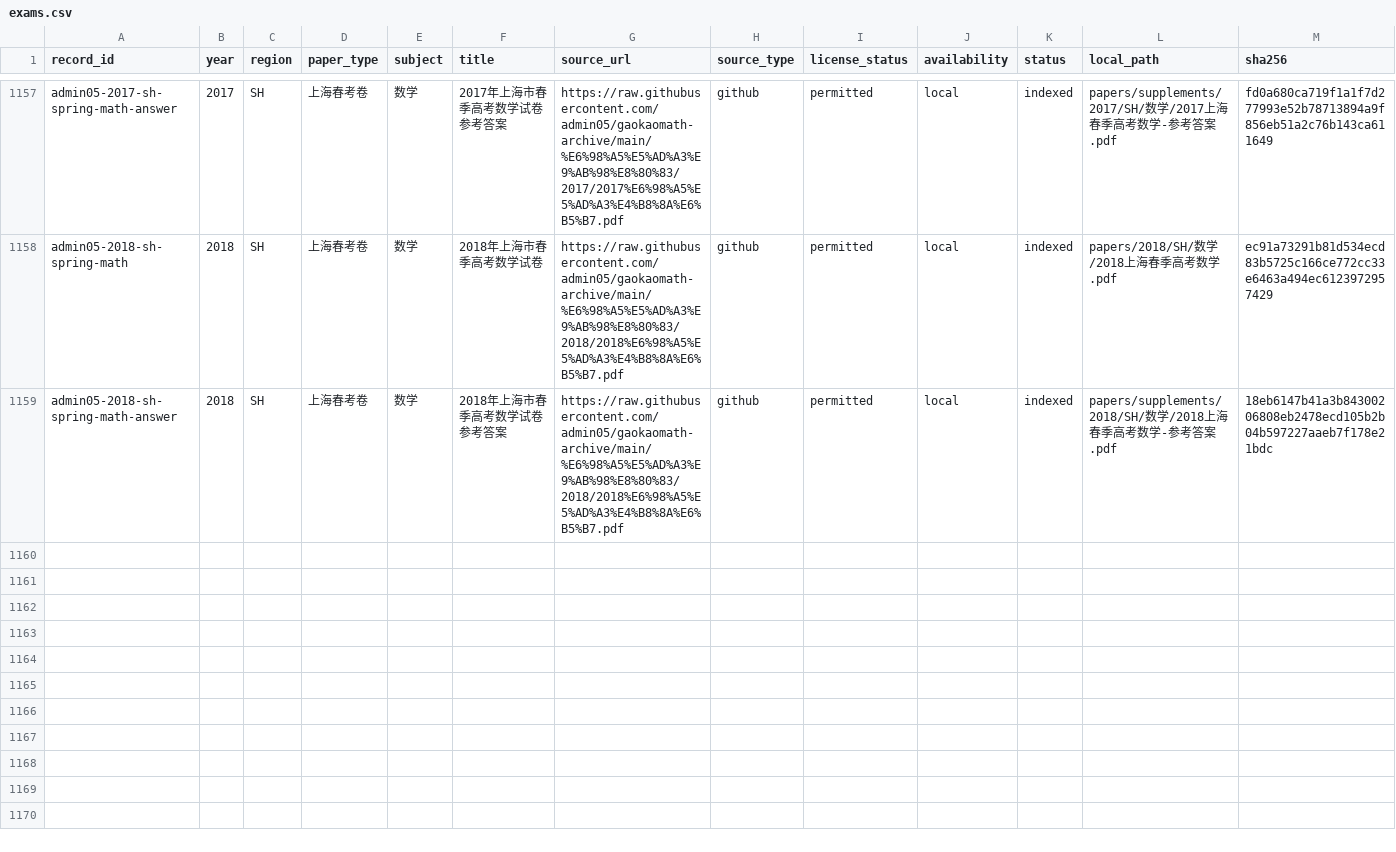
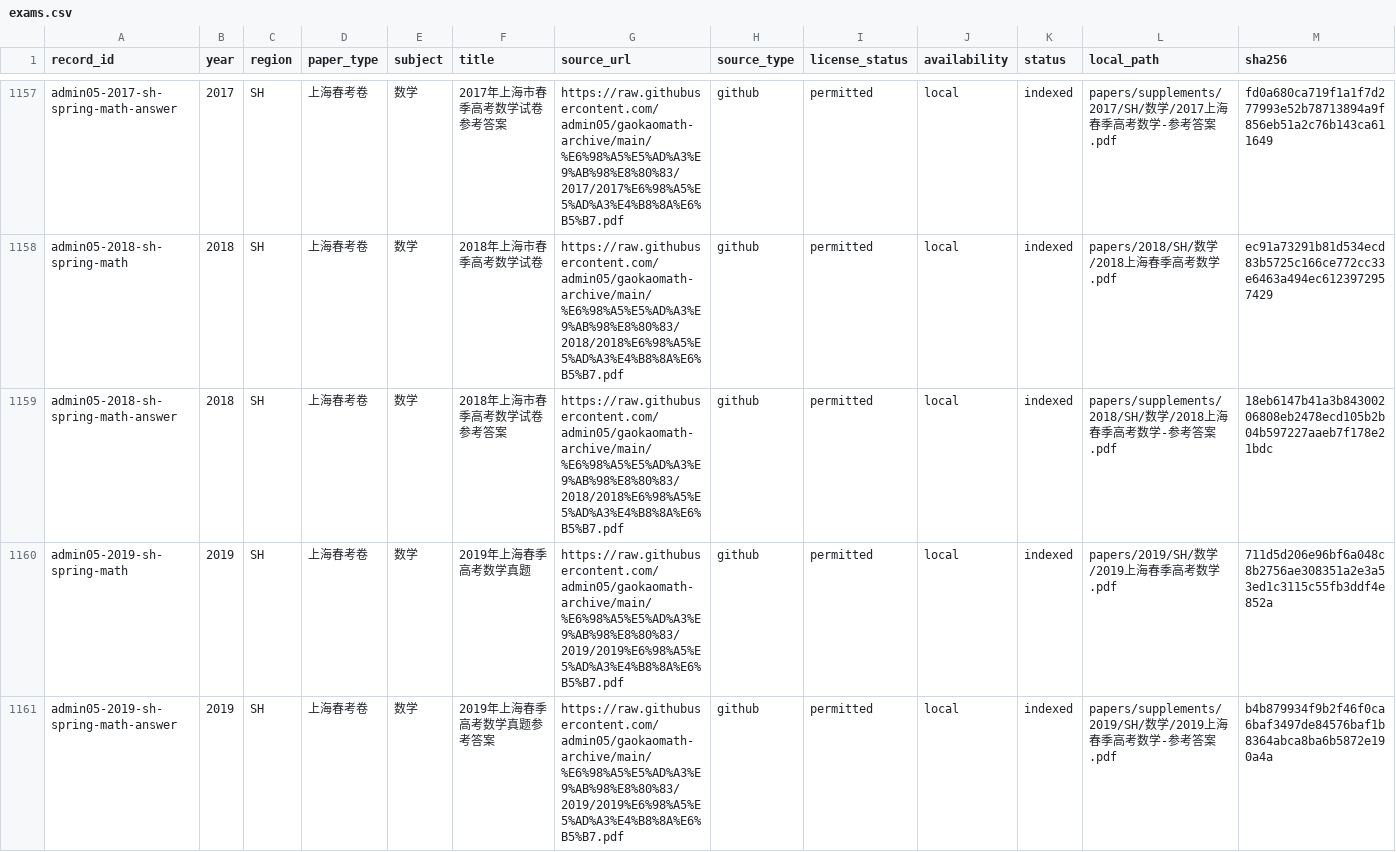
Before and after one commit to qingshuo/China-Gaokao-Papers-Collection, a CSV file: data/exams.csv, drawn as a sheet; only a part is shown, gaps mark what is left out; rows hold the shown columns only; the diff names each change by its address in the sheet, - before the commit and + after, or states it on an @@ line.

Commit message:
add reviewed 2019 Shanghai spring math paper

```diff
--- a/data/exams.csv
+++ b/data/exams.csv
+row 1160: admin05-2019-sh-spring-math | 2019 | SH | 上海春考卷 | 数学 | 2019年上海春季高考数学真题 | https://raw.githubusercontent.com/admin05/gaokaomath-archive/main/%E6%98%A5%E5%AD%A3%E9%AB%98%E8%80%83/2019/2019%E6%98%A5%E5%AD%A3%E4%B8%8A%E6%B5%B7.pdf | github | permitted | local | indexed | papers/2019/SH/数学/2019上海春季高考数学.pdf | 711d5d206e96bf6a048c8b2756ae308351a2e3a53ed1c3115c55fb3ddf4e852a
+row 1161: admin05-2019-sh-spring-math-answer | 2019 | SH | 上海春考卷 | 数学 | 2019年上海春季高考数学真题参考答案 | https://raw.githubusercontent.com/admin05/gaokaomath-archive/main/%E6%98%A5%E5%AD%A3%E9%AB%98%E8%80%83/2019/2019%E6%98%A5%E5%AD%A3%E4%B8%8A%E6%B5%B7.pdf | github | permitted | local | indexed | papers/supplements/2019/SH/数学/2019上海春季高考数学-参考答案.pdf | b4b879934f9b2f46f0ca6baf3497de84576baf1b8364abca8ba6b5872e190a4a
```
Also changed, not shown: 7 other files.
